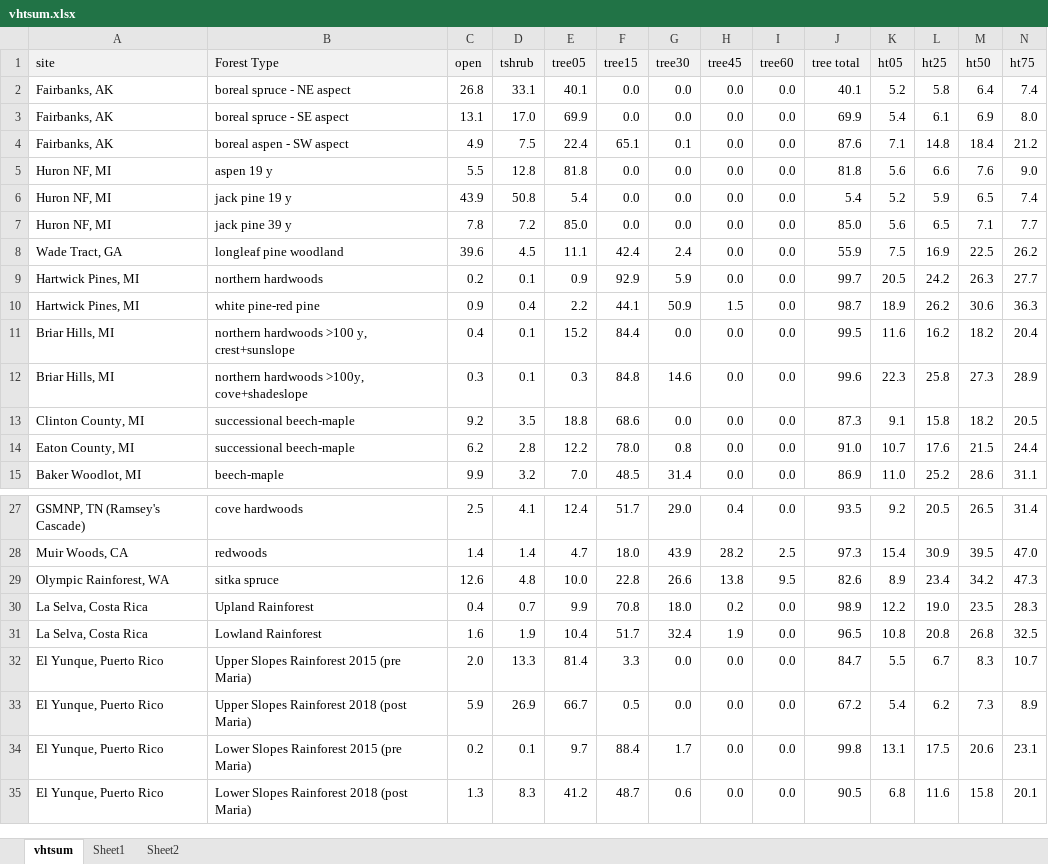
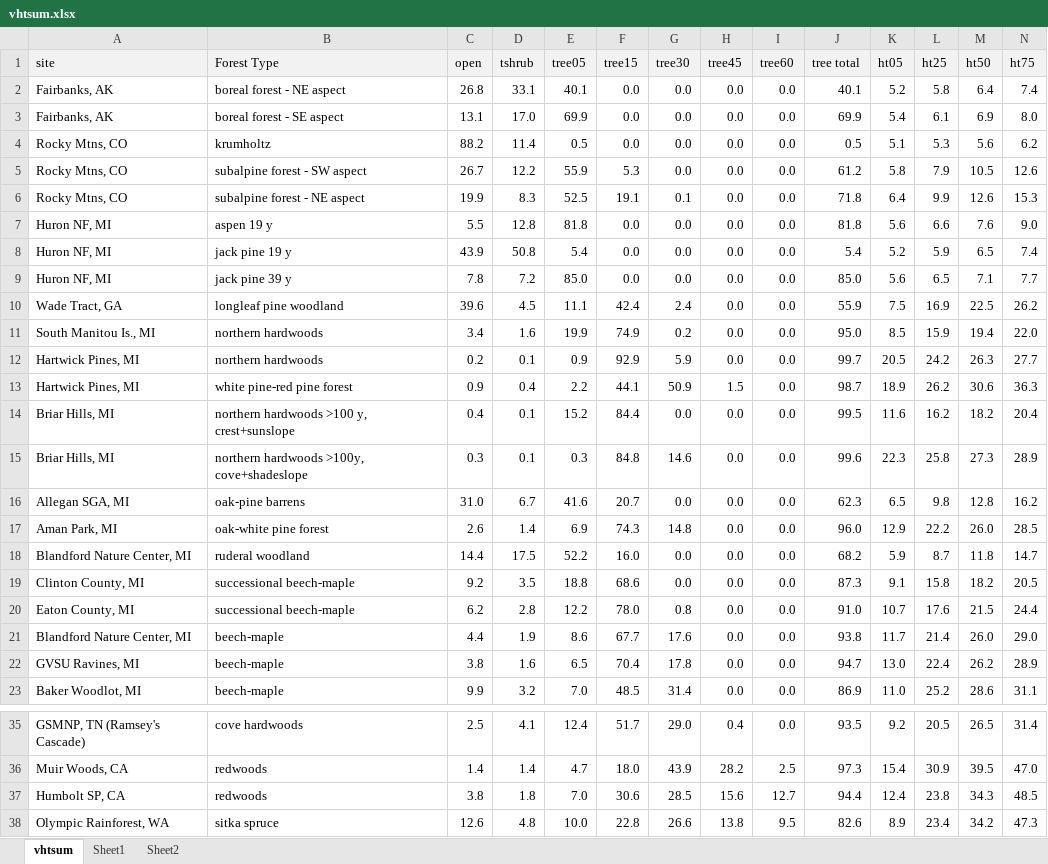
Before and after one commit to phytoclast/lidar, an Excel workbook: output/vhtsum.xlsx, sheet vhtsum, drawn as a sheet; only a part is shown, gaps mark what is left out; the shorter side is filled out with more unchanged rows; values as stored, in another font and other column widths than the file's, no borders; conditional formats not drawn; removed rows and columns are numbered as before the commit, all else as after; rows hold the shown columns only; the diff names each change by its address in the sheet, - before the commit and + after, or states it on an @@ line.

Commit message:
Update vhtsum.xlsx

```diff
--- a/output/vhtsum.xlsx (sheet vhtsum)
+++ b/output/vhtsum.xlsx (sheet vhtsum)
-B2: boreal spruce - NE aspect
+B2: boreal forest - NE aspect
-B3: boreal spruce - SE aspect
+B3: boreal forest - SE aspect
-row 4: Fairbanks, AK | boreal aspen - SW aspect | 4.9 | 7.5 | 22.4 | 65.1 | 0.1 | 0.0 | 0.0 | 87.6 | 7.1 | 14.8 | 18.4 | 21.2
+row 4: Rocky Mtns, CO | krumholtz | 88.2 | 11.4 | 0.5 | 0.0 | 0.0 | 0.0 | 0.0 | 0.5 | 5.1 | 5.3 | 5.6 | 6.2
+row 5: Rocky Mtns, CO | subalpine forest - SW aspect | 26.7 | 12.2 | 55.9 | 5.3 | 0.0 | 0.0 | 0.0 | 61.2 | 5.8 | 7.9 | 10.5 | 12.6
+row 6: Rocky Mtns, CO | subalpine forest - NE aspect | 19.9 | 8.3 | 52.5 | 19.1 | 0.1 | 0.0 | 0.0 | 71.8 | 6.4 | 9.9 | 12.6 | 15.3
+row 11: South Manitou Is., MI | northern hardwoods | 3.4 | 1.6 | 19.9 | 74.9 | 0.2 | 0.0 | 0.0 | 95.0 | 8.5 | 15.9 | 19.4 | 22.0
-B13: white pine-red pine
+B13: white pine-red pine forest
+row 16: Allegan SGA, MI | oak-pine barrens | 31.0 | 6.7 | 41.6 | 20.7 | 0.0 | 0.0 | 0.0 | 62.3 | 6.5 | 9.8 | 12.8 | 16.2
+row 17: Aman Park, MI | oak-white pine forest | 2.6 | 1.4 | 6.9 | 74.3 | 14.8 | 0.0 | 0.0 | 96.0 | 12.9 | 22.2 | 26.0 | 28.5
+row 18: Blandford Nature Center, MI | ruderal woodland | 14.4 | 17.5 | 52.2 | 16.0 | 0.0 | 0.0 | 0.0 | 68.2 | 5.9 | 8.7 | 11.8 | 14.7
+row 21: Blandford Nature Center, MI | beech-maple | 4.4 | 1.9 | 8.6 | 67.7 | 17.6 | 0.0 | 0.0 | 93.8 | 11.7 | 21.4 | 26.0 | 29.0
+row 22: GVSU Ravines, MI | beech-maple | 3.8 | 1.6 | 6.5 | 70.4 | 17.8 | 0.0 | 0.0 | 94.7 | 13.0 | 22.4 | 26.2 | 28.9
+row 37: Humbolt SP, CA | redwoods | 3.8 | 1.8 | 7.0 | 30.6 | 28.5 | 15.6 | 12.7 | 94.4 | 12.4 | 23.8 | 34.3 | 48.5
```
Also changed, not shown: sheet Sheet1, formulas that keep their value.
